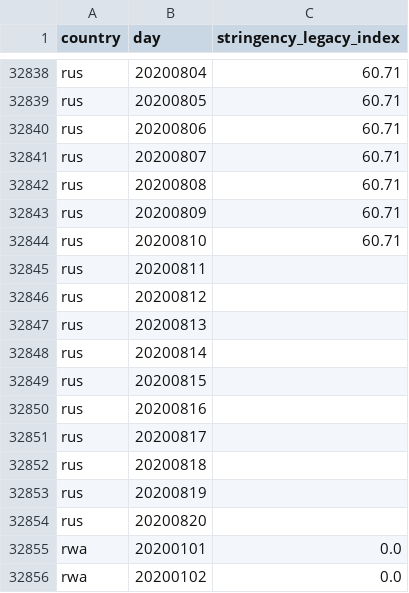
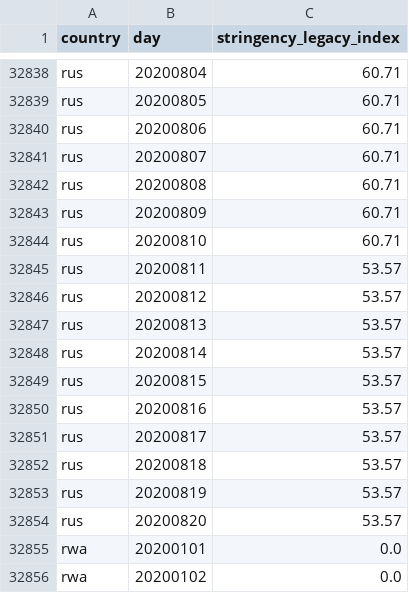
Before and after one commit to open-numbers/ddf--oxford--covid_government_response, a CSV file: ddf--datapoints--stringency_legacy_index--by--country--day.csv, drawn as a sheet; only a part is shown, gaps mark what is left out.

```diff
--- a/ddf--datapoints--stringency_legacy_index--by--country--day.csv
+++ b/ddf--datapoints--stringency_legacy_index--by--country--day.csv
@@ -32844,12 +32844,12 @@ rus,20200809,60.71
 rus,20200810,60.71
-rus,20200811,
-rus,20200812,
-rus,20200813,
-rus,20200814,
-rus,20200815,
-rus,20200816,
-rus,20200817,
-rus,20200818,
-rus,20200819,
-rus,20200820,
+rus,20200811,53.57
+rus,20200812,53.57
+rus,20200813,53.57
+rus,20200814,53.57
+rus,20200815,53.57
+rus,20200816,53.57
+rus,20200817,53.57
+rus,20200818,53.57
+rus,20200819,53.57
+rus,20200820,53.57
 rwa,20200101,0.0
```
Also changed, not shown: ddf--datapoints--c2_flag--by--country--day.csv, ddf--datapoints--containment_health_index--by--country--day.csv, 32 other files.
